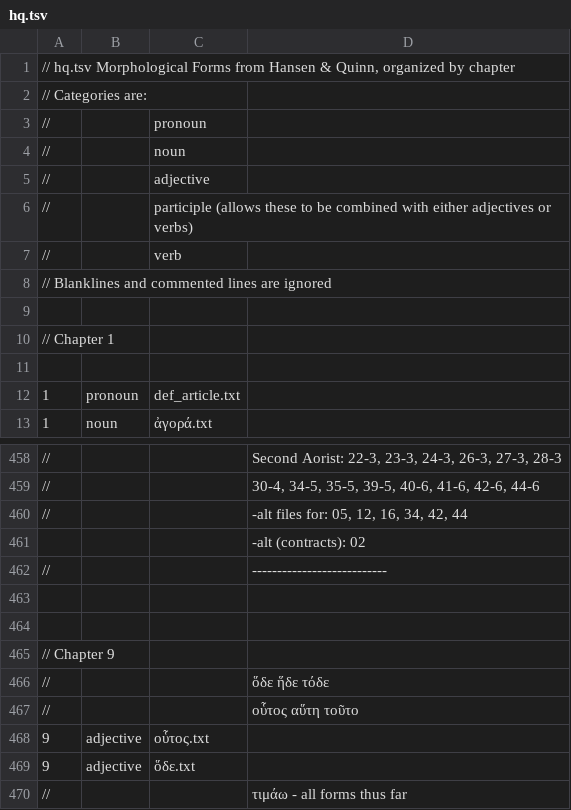
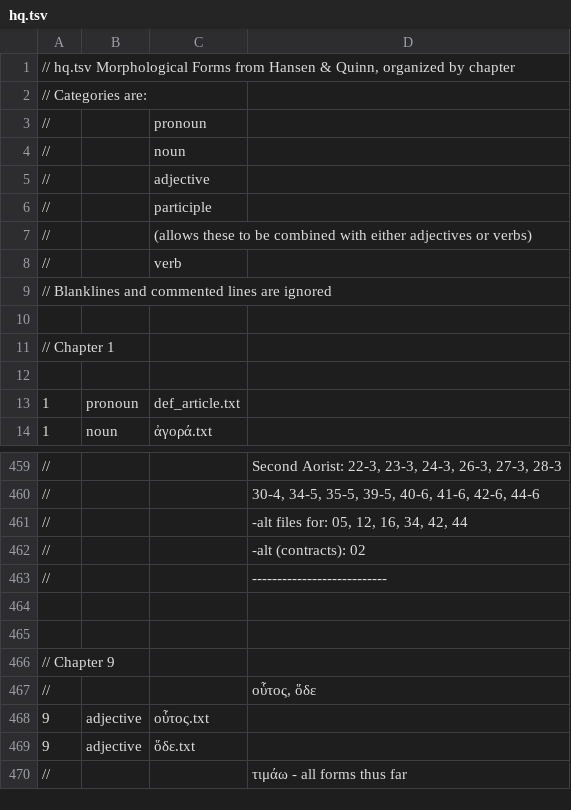
Before and after one commit to Eumaeus/Donafer, a TSV file: data/morphology/chapters/hq.tsv, drawn as a sheet; only a part is shown, gaps mark what is left out; the diff covers the shown part only.

```diff
--- a/data/morphology/chapters/hq.tsv
+++ b/data/morphology/chapters/hq.tsv
@@ -5,3 +5,4 @@
 //		adjective
-//		participle (allows these to be combined with either adjectives or verbs)
+//		participle
+//		   (allows these to be combined with either adjectives or verbs)
 //		verb
@@ -460,3 +461,3 @@
 //			-alt files for: 05, 12, 16, 34, 42, 44
-			-alt (contracts): 02
+//			-alt (contracts): 02
 //			---------------------------
@@ -465,4 +466,3 @@
 // Chapter 9
-//			ὅδε ἥδε τόδε
-//			οὗτος αὕτη τοῦτο
+//			οὗτος, ὅδε
 9	adjective	οὗτος.txt
```
Also changed, not shown: 20 added rows, 2 removed rows and 1 edited cell elsewhere in this file.
